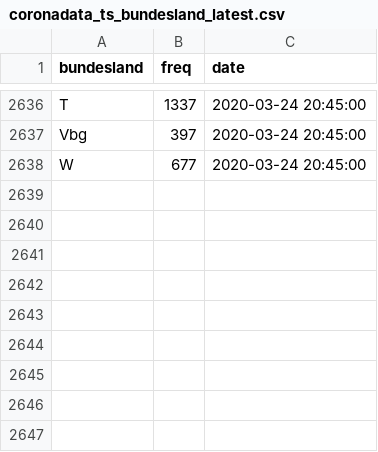
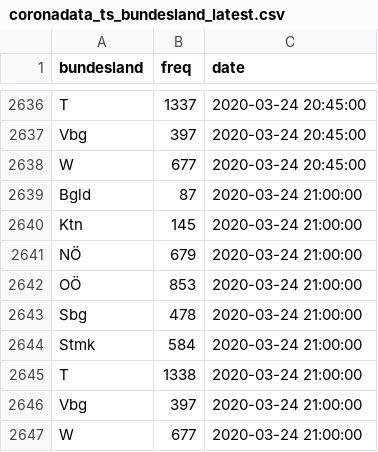
Before and after one commit to statistikat/coronaDAT, a CSV file: coronadata_ts_bundesland_latest.csv, drawn as a sheet; only a part is shown, gaps mark what is left out.

Commit message:
data update: 2020-03-24 21:00:22

```diff
--- a/coronadata_ts_bundesland_latest.csv
+++ b/coronadata_ts_bundesland_latest.csv
@@ -2638 +2638,10 @@
 "W";677;2020-03-24 20:45:00
+"Bgld";87;2020-03-24 21:00:00
+"Ktn";145;2020-03-24 21:00:00
+"NÖ";679;2020-03-24 21:00:00
+"OÖ";853;2020-03-24 21:00:00
+"Sbg";478;2020-03-24 21:00:00
+"Stmk";584;2020-03-24 21:00:00
+"T";1338;2020-03-24 21:00:00
+"Vbg";397;2020-03-24 21:00:00
+"W";677;2020-03-24 21:00:00
```
Also changed, not shown: coronadata_ts_allgemein_latest.csv, coronadata_ts_alter_latest.csv, 17 other files.
